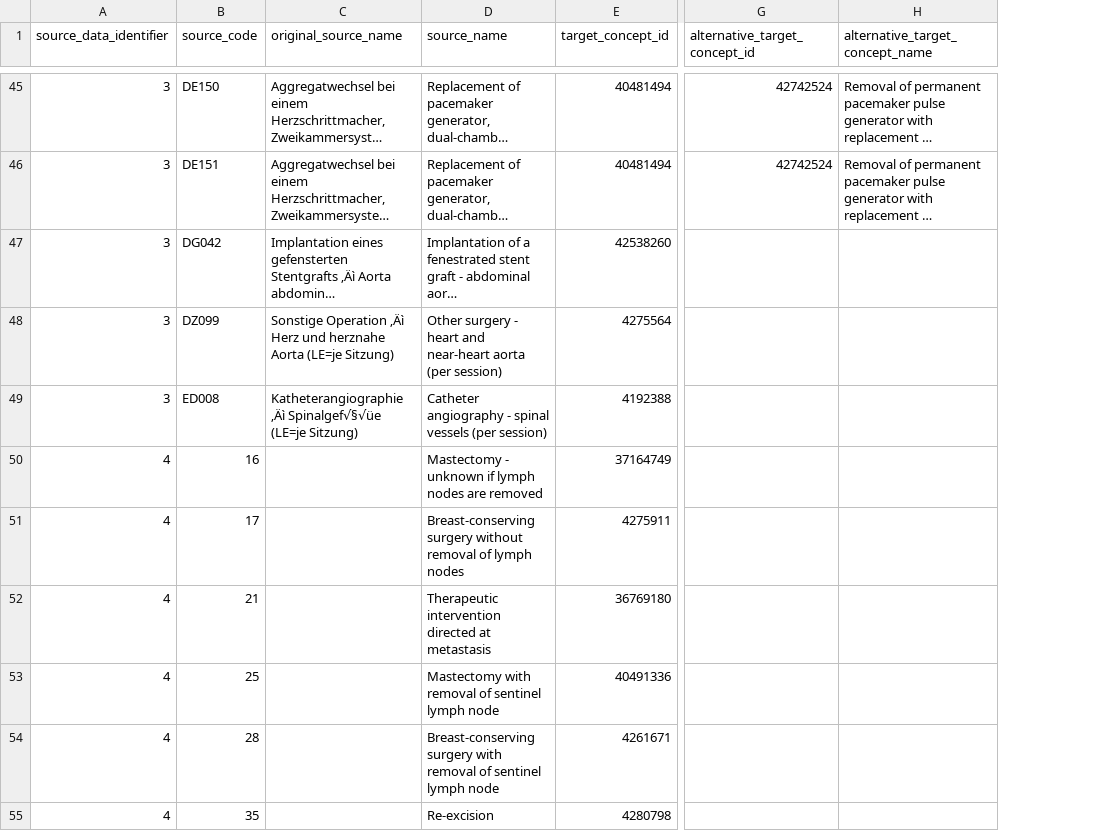
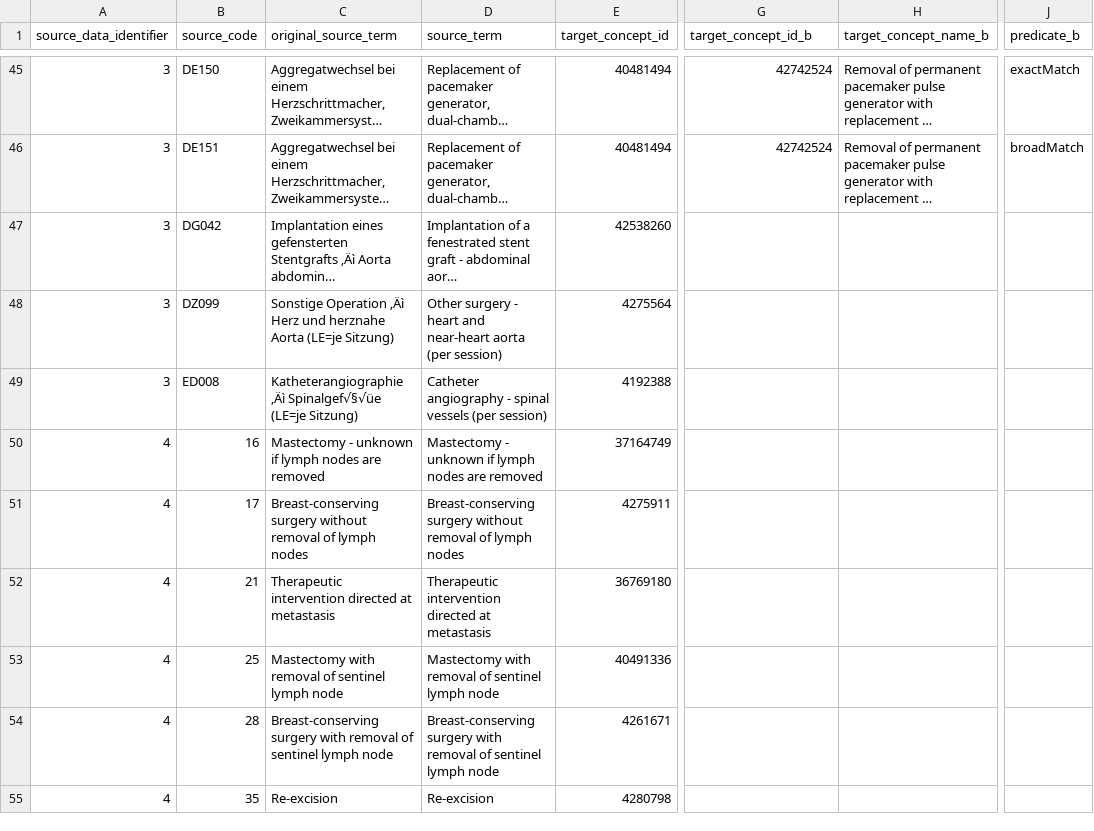
Before and after one commit to OHDSI/Ariadne, a CSV file: data/gold_standards/procedure_mapping_train_set.csv, drawn as a sheet; only a part is shown, gaps mark what is left out; long unchanged cells end in …; the diff covers the shown part only; the diff names each change by its address in the sheet, - before the commit and + after, or states it on an @@ line.

Commit message:
Allowing adding of additional source term context (i.e. term in orginal language) to LlmMapper. Some standardization of column names.

```diff
--- a/data/gold_standards/procedure_mapping_train_set.csv
+++ b/data/gold_standards/procedure_mapping_train_set.csv
+column J (predicate_b), rows 45-46: exactMatch | broadMatch
-C1: original_source_name
+C1: original_source_term
-D1: source_name
+D1: source_term
-G1: alternative_target_concept_id
+G1: target_concept_id_b
-H1: alternative_target_concept_name
+H1: target_concept_name_b
-C50 (original_source_term): (empty)
+C50 (original_source_term): Mastectomy - unknown if lymph nodes are removed
-C51 (original_source_term): (empty)
+C51 (original_source_term): Breast-conserving surgery without removal of lymph nodes
-C52 (original_source_term): (empty)
+C52 (original_source_term): Therapeutic intervention directed at metastasis
-C53 (original_source_term): (empty)
+C53 (original_source_term): Mastectomy with removal of sentinel lymph node
-C54 (original_source_term): (empty)
+C54 (original_source_term): Breast-conserving surgery with removal of sentinel lymph node
-C55 (original_source_term): (empty)
+C55 (original_source_term): Re-excision
```
Also changed, not shown: 6 edited cells elsewhere in this file, data/gold_standards/exact_matching_gs.csv, 11 other files.
